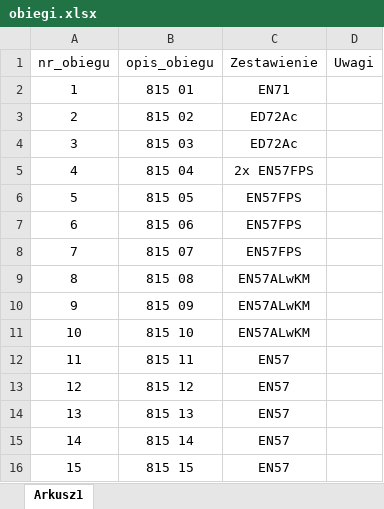
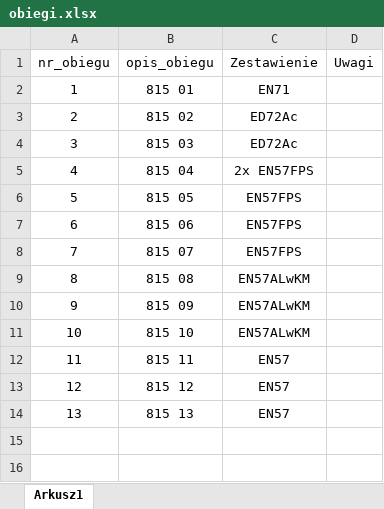
Before and after one commit to szmajdakacper/nowyObieg, an Excel workbook: src/inputs/obiegi/obiegi.xlsx, sheet Arkusz1, drawn as a sheet; values as stored, in another font and other column widths than the file's, no borders; the diff names each change by its address in the sheet, - before the commit and + after, or states it on an @@ line.

```diff
--- a/src/inputs/obiegi/obiegi.xlsx (sheet Arkusz1)
+++ b/src/inputs/obiegi/obiegi.xlsx (sheet Arkusz1)
-row 15: 14 | 815 14 | EN57
-row 16: 15 | 815 15 | EN57
```
Also changed, not shown: src/inputs/plan_obiegow_taboru/plan_obiegow_taboru.xlsx, src/outputs/macros/wykresy_figurowe.xlsm, 24 other files.
